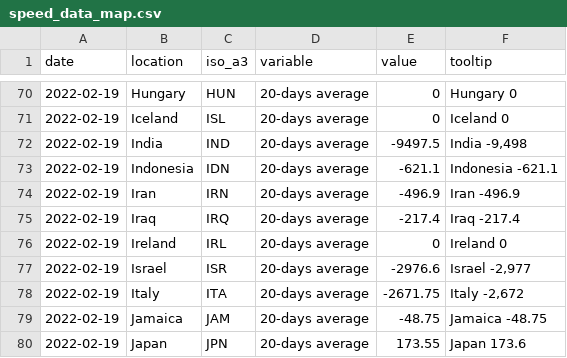
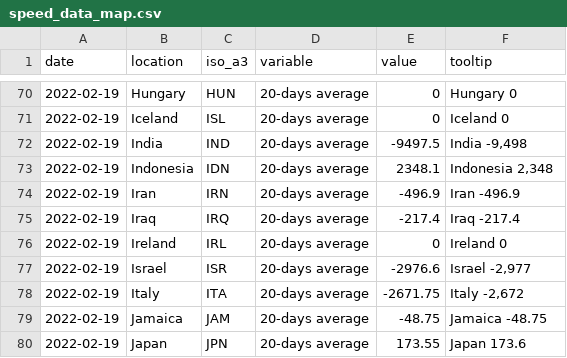
Before and after one commit to pixgarden/scrape-automation, a CSV file: speed_data_map.csv, drawn as a sheet; only a part is shown, gaps mark what is left out.

```diff
--- a/speed_data_map.csv
+++ b/speed_data_map.csv
@@ -72,3 +72,3 @@ date,location,iso_a3,variable,value,tooltip
 2022-02-19,India,IND,20-days average,-9497.5,"India -9,498"
-2022-02-19,Indonesia,IDN,20-days average,-621.1,Indonesia -621.1
+2022-02-19,Indonesia,IDN,20-days average,2348.1,"Indonesia 2,348"
 2022-02-19,Iran,IRN,20-days average,-496.9,Iran -496.9
```
Also changed, not shown: impact_regime.csv, new_cases_latest.csv, 2 other files.
